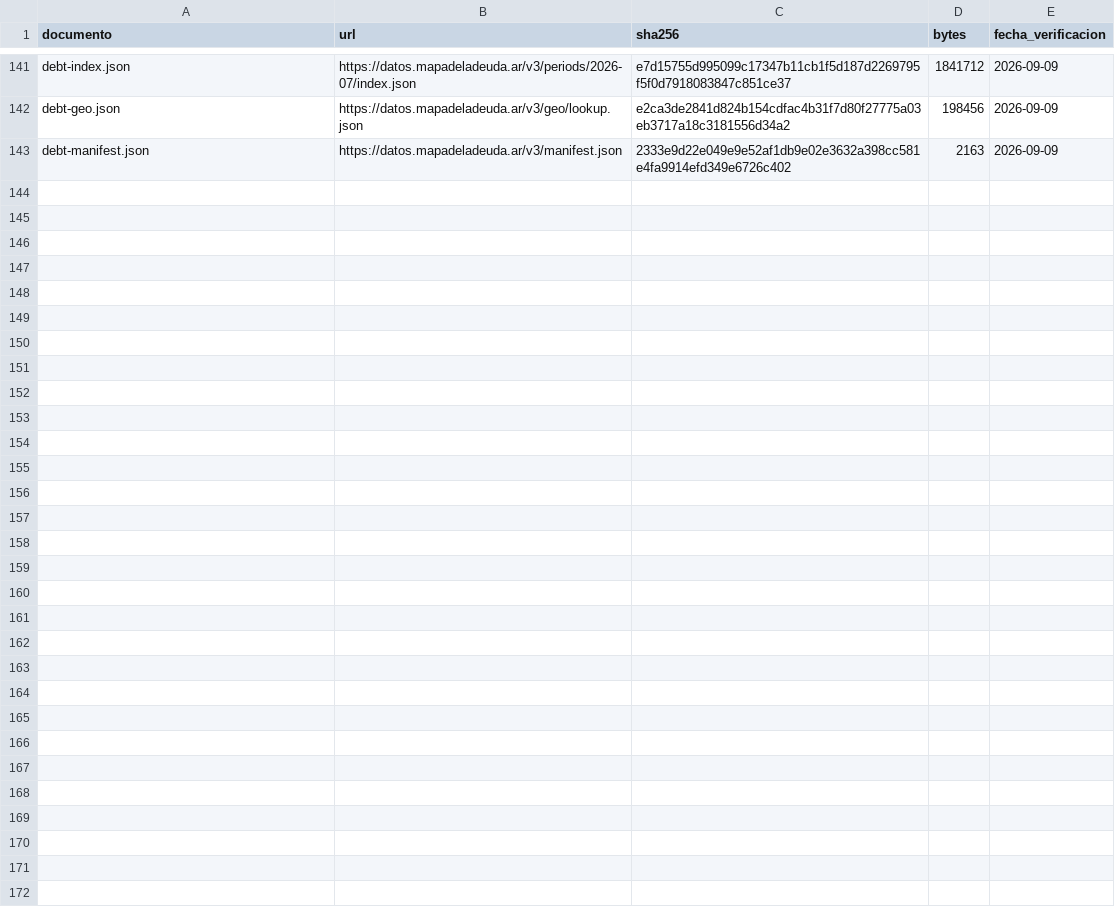
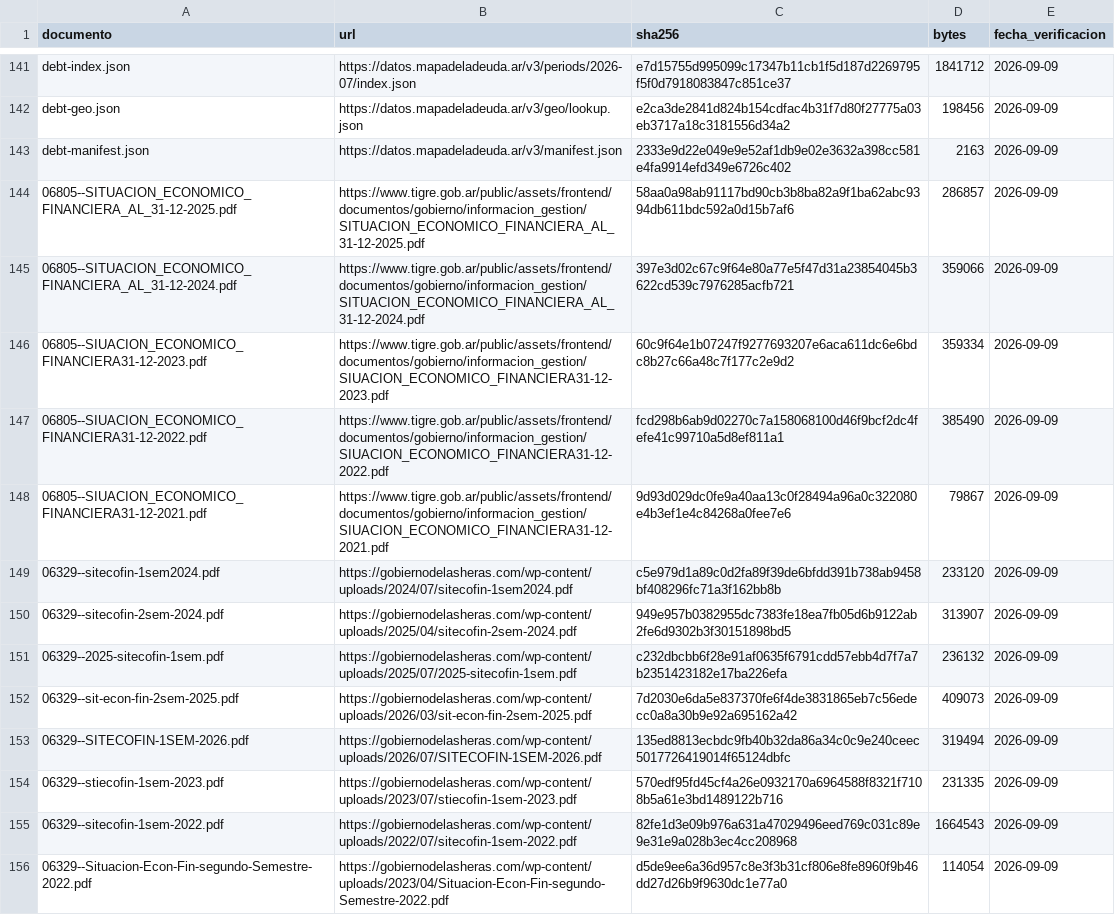
Before and after one commit to federico18pellegrini-ux/tablero-fiscal-provincias, a CSV file: municipios/data/fuentes.csv, drawn as a sheet; only a part is shown, gaps mark what is left out; the diff covers the shown part only; the diff names each change by its address in the sheet, - before the commit and + after, or states it on an @@ line.

Commit message:
Amplia cuentas y series historicas de Las Heras y Tigre

```diff
--- a/municipios/data/fuentes.csv
+++ b/municipios/data/fuentes.csv
+row 144: 06805--SITUACION_ECONOMICO_FINANCIERA_AL_31-12-2025.pdf | https://www.tigre.gob.ar/public/assets/frontend/documentos/gobierno/informacion_gestion/SITUACION_ECONOMICO_FINANCIERA_AL_31-12-2025.pdf | 58aa0a98ab91117bd90cb3b8ba82a9f1ba62abc9394db611bdc592a0d15b7af6 | 286857 | 2026-09-09
+row 145: 06805--SITUACION_ECONOMICO_FINANCIERA_AL_31-12-2024.pdf | https://www.tigre.gob.ar/public/assets/frontend/documentos/gobierno/informacion_gestion/SITUACION_ECONOMICO_FINANCIERA_AL_31-12-2024.pdf | 397e3d02c67c9f64e80a77e5f47d31a23854045b3622cd539c7976285acfb721 | 359066 | 2026-09-09
+row 146: 06805--SIUACION_ECONOMICO_FINANCIERA31-12-2023.pdf | https://www.tigre.gob.ar/public/assets/frontend/documentos/gobierno/informacion_gestion/SIUACION_ECONOMICO_FINANCIERA31-12-2023.pdf | 60c9f64e1b07247f9277693207e6aca611dc6e6bdc8b27c66a48c7f177c2e9d2 | 359334 | 2026-09-09
+row 147: 06805--SIUACION_ECONOMICO_FINANCIERA31-12-2022.pdf | https://www.tigre.gob.ar/public/assets/frontend/documentos/gobierno/informacion_gestion/SIUACION_ECONOMICO_FINANCIERA31-12-2022.pdf | fcd298b6ab9d02270c7a158068100d46f9bcf2dc4fefe41c99710a5d8ef811a1 | 385490 | 2026-09-09
+row 148: 06805--SIUACION_ECONOMICO_FINANCIERA31-12-2021.pdf | https://www.tigre.gob.ar/public/assets/frontend/documentos/gobierno/informacion_gestion/SIUACION_ECONOMICO_FINANCIERA31-12-2021.pdf | 9d93d029dc0fe9a40aa13c0f28494a96a0c322080e4b3ef1e4c84268a0fee7e6 | 79867 | 2026-09-09
+row 149: 06329--sitecofin-1sem2024.pdf | https://gobiernodelasheras.com/wp-content/uploads/2024/07/sitecofin-1sem2024.pdf | c5e979d1a89c0d2fa89f39de6bfdd391b738ab9458bf408296fc71a3f162bb8b | 233120 | 2026-09-09
+row 150: 06329--sitecofin-2sem-2024.pdf | https://gobiernodelasheras.com/wp-content/uploads/2025/04/sitecofin-2sem-2024.pdf | 949e957b0382955dc7383fe18ea7fb05d6b9122ab2fe6d9302b3f30151898bd5 | 313907 | 2026-09-09
+row 151: 06329--2025-sitecofin-1sem.pdf | https://gobiernodelasheras.com/wp-content/uploads/2025/07/2025-sitecofin-1sem.pdf | c232dbcbb6f28e91af0635f6791cdd57ebb4d7f7a7b2351423182e17ba226efa | 236132 | 2026-09-09
+row 152: 06329--sit-econ-fin-2sem-2025.pdf | https://gobiernodelasheras.com/wp-content/uploads/2026/03/sit-econ-fin-2sem-2025.pdf | 7d2030e6da5e837370fe6f4de3831865eb7c56edecc0a8a30b9e92a695162a42 | 409073 | 2026-09-09
+row 153: 06329--SITECOFIN-1SEM-2026.pdf | https://gobiernodelasheras.com/wp-content/uploads/2026/07/SITECOFIN-1SEM-2026.pdf | 135ed8813ecbdc9fb40b32da86a34c0c9e240ceec5017726419014f65124dbfc | 319494 | 2026-09-09
+row 154: 06329--stiecofin-1sem-2023.pdf | https://gobiernodelasheras.com/wp-content/uploads/2023/07/stiecofin-1sem-2023.pdf | 570edf95fd45cf4a26e0932170a6964588f8321f7108b5a61e3bd1489122b716 | 231335 | 2026-09-09
+row 155: 06329--sitecofin-1sem-2022.pdf | https://gobiernodelasheras.com/wp-content/uploads/2022/07/sitecofin-1sem-2022.pdf | 82fe1d3e09b976a631a47029496eed769c031c89e9e31e9a028b3ec4cc208968 | 1664543 | 2026-09-09
+row 156: 06329--Situacion-Econ-Fin-segundo-Semestre-2022.pdf | https://gobiernodelasheras.com/wp-content/uploads/2023/04/Situacion-Econ-Fin-segundo-Semestre-2022.pdf | d5de9ee6a36d957c8e3f3b31cf806e8fe8960f9b46dd27d26b9f9630dc1e77a0 | 114054 | 2026-09-09
```
Also changed, not shown: 13 added rows and 9 edited cells elsewhere in this file, municipios/data/cobertura.csv, 28 other files.
